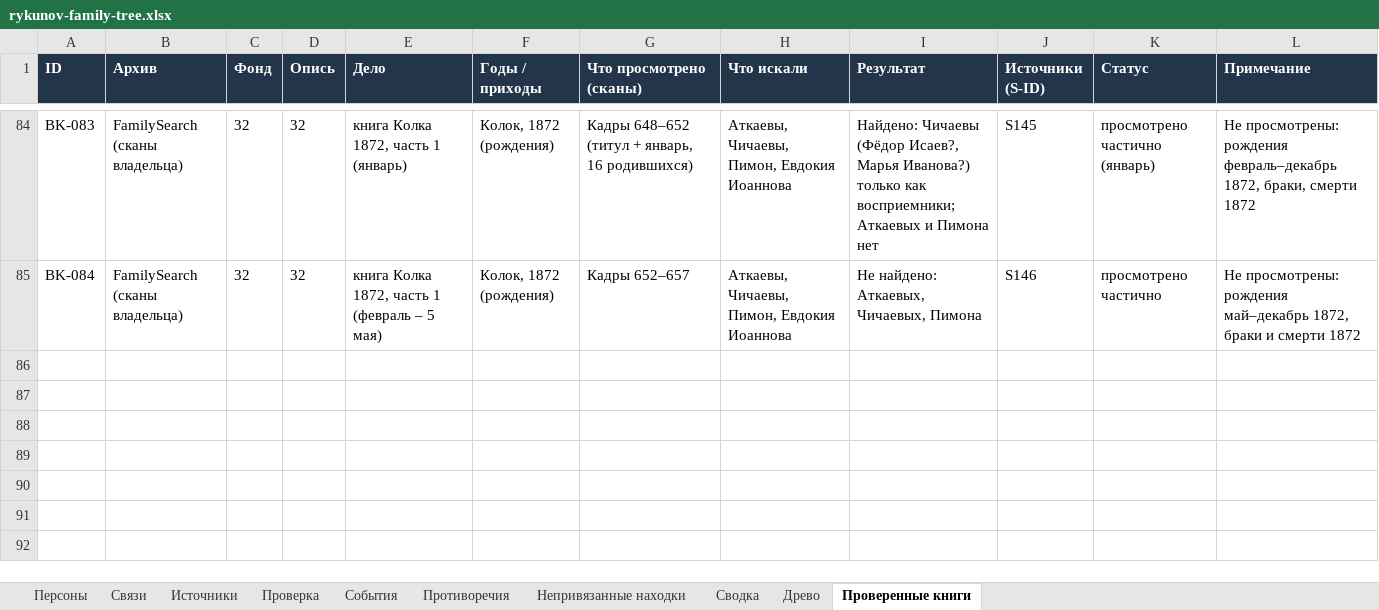
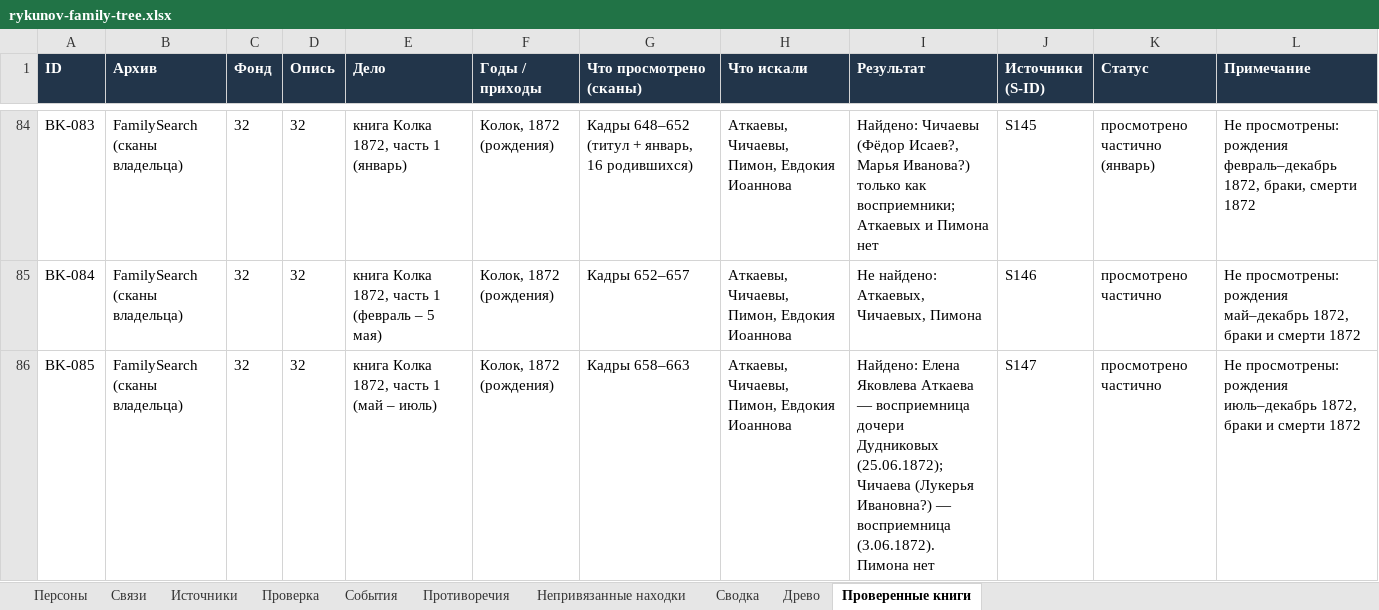
Before and after one commit to kilevoy/rykunov-family-tree, an Excel workbook: data/rykunov-family-tree.xlsx, sheet Проверенные книги, drawn as a sheet; only a part is shown, gaps mark what is left out; values as stored, in another font and other column widths than the file's, no borders; the diff names each change by its address in the sheet, - before the commit and + after, or states it on an @@ line.

```diff
--- a/data/rykunov-family-tree.xlsx (sheet Проверенные книги)
+++ b/data/rykunov-family-tree.xlsx (sheet Проверенные книги)
+row 86: BK-085 | FamilySearch (сканы владельца) | 32 | 32 | книга Колка 1872, часть 1 (май – июль) | Колок, 1872 (рождения) | Кадры 658–663 | Аткаевы, Чичаевы, Пимон, Евдокия Иоаннова | Найдено: Елена Яковлева Аткаева — восприемница дочери Дудниковых (25.06.1872); Чичаева (Лукерья Ивановна?) — восприемница (3.06.1872). Пимона нет | S147 | просмотрено частично | Не просмотрены: рождения июль–декабрь 1872, браки и смерти 1872
```
Also changed, not shown: sheet Связи, sheet Персоны, sheet Источники, sheet Противоречия.
